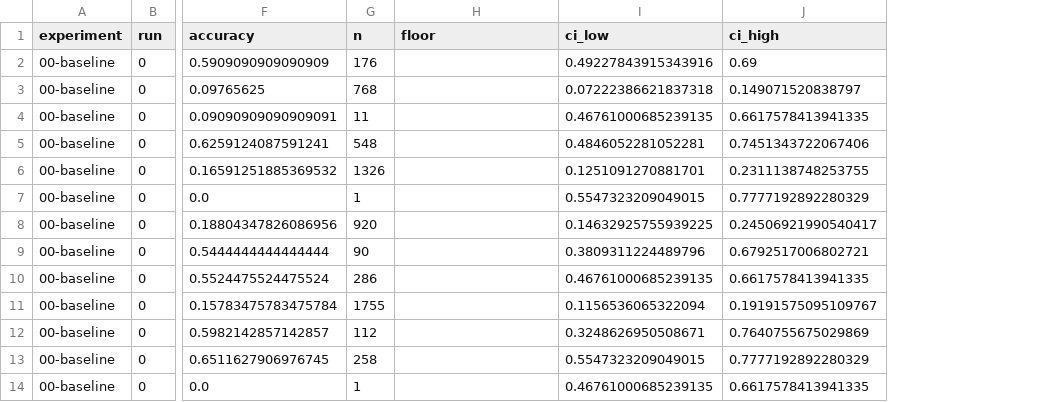
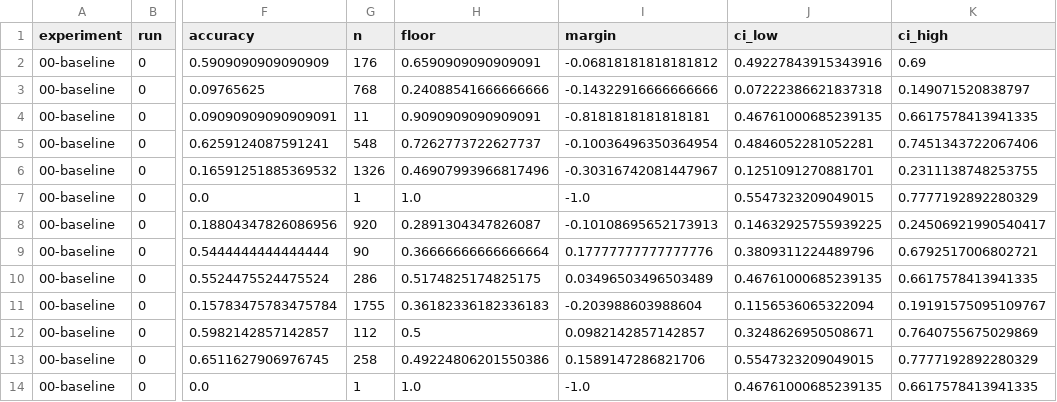
Before and after one commit to RodMed0709/ORENA-Challenge-MEXICO, a CSV file: results/by_run/00-baseline__0.csv, drawn as a sheet; only a part is shown, gaps mark what is left out; the diff names each change by its address in the sheet, - before the commit and + after, or states it on an @@ line.

Commit message:
chore(results): rescore 00-baseline + 02-lora with real floor + margin
Regenerated by frame.ledger.build_results_ledger from stratified.json rescored
offline (local predictions + gold from the S3 val parquets). bucket_mean/acc/CIs
unchanged (bit-identical bootstrap); floor + margin now populated.

- rung-02: margin_ID +0.184, margin_OOD +0.132 (floors 0.337 ID / 0.460 OOD) —
  acc_OOD 0.592 > acc_ID 0.521 REVERSES under margin: the model adds less on OOD.
- 00-baseline: margin_ID -0.088, margin_OOD -0.191 — below the trivial floor
  everywhere (a weak zero-shot model honestly is).

```diff
--- a/results/by_run/00-baseline__0.csv
+++ b/results/by_run/00-baseline__0.csv
+column I (margin), rows 2-14: -0.06818181818181812 | -0.14322916666666666 | -0.8181818181818181 | -0.10036496350364954 | -0.30316742081447967 | -1.0 | -0.10108695652173913 | 0.17777777777777776 | 0.03496503496503489 | -0.203988603988604 | 0.0982142857142857 | 0.1589147286821706 | -1.0
-H2 (floor): (empty)
+H2 (floor): 0.6590909090909091
-H3 (floor): (empty)
+H3 (floor): 0.24088541666666666
-H4 (floor): (empty)
+H4 (floor): 0.9090909090909091
-H5 (floor): (empty)
+H5 (floor): 0.7262773722627737
-H6 (floor): (empty)
+H6 (floor): 0.46907993966817496
-H7 (floor): (empty)
+H7 (floor): 1.0
-H8 (floor): (empty)
+H8 (floor): 0.2891304347826087
-H9 (floor): (empty)
+H9 (floor): 0.36666666666666664
-H10 (floor): (empty)
+H10 (floor): 0.5174825174825175
-H11 (floor): (empty)
+H11 (floor): 0.36182336182336183
-H12 (floor): (empty)
+H12 (floor): 0.5
-H13 (floor): (empty)
+H13 (floor): 0.49224806201550386
-H14 (floor): (empty)
+H14 (floor): 1.0
```
Also changed, not shown: results/by_run/02-lora-sft__02_lora_sft_v1.csv, results/summary.csv, 2 other files.
